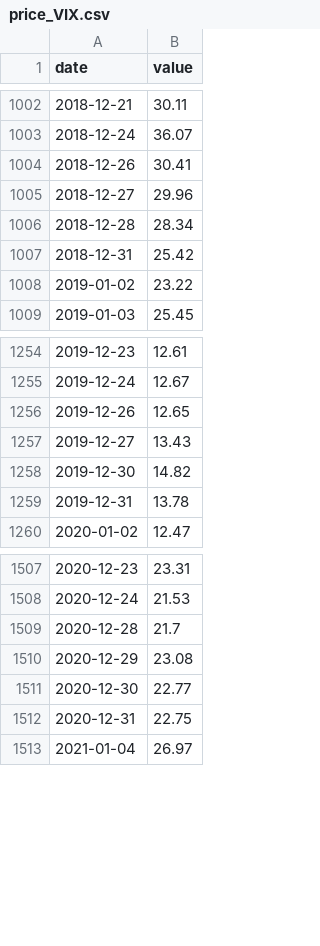
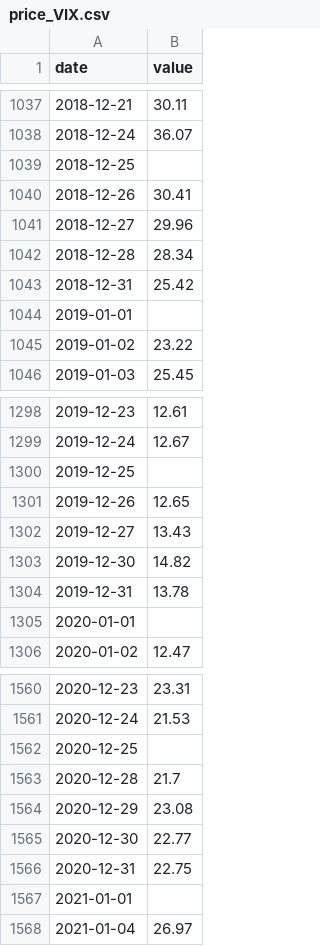
Before and after one commit to zhanghangrui1984-create/sp500-monitor, a CSV file: data/v17/price_VIX.csv, drawn as a sheet; only a part is shown, gaps mark what is left out; the diff covers the shown part only.

```diff
--- a/data/v17/price_VIX.csv
+++ b/data/v17/price_VIX.csv
@@ -1003,2 +1038,3 @@ date,value
 2018-12-24,36.07
+2018-12-25,
 2018-12-26,30.41
@@ -1007,2 +1043,3 @@ date,value
 2018-12-31,25.42
+2019-01-01,
 2019-01-02,23.22
@@ -1255,2 +1299,3 @@ date,value
 2019-12-24,12.67
+2019-12-25,
 2019-12-26,12.65
@@ -1259,2 +1304,3 @@ date,value
 2019-12-31,13.78
+2020-01-01,
 2020-01-02,12.47
@@ -1508,2 +1561,3 @@ date,value
 2020-12-24,21.53
+2020-12-25,
 2020-12-28,21.7
@@ -1512,2 +1566,3 @@ date,value
 2020-12-31,22.75
+2021-01-01,
 2021-01-04,26.97
```
Also changed, not shown: 105 added rows elsewhere in this file, data/v17/price_SPY.csv, data/v17/price_XLB.csv, 11 other files.
